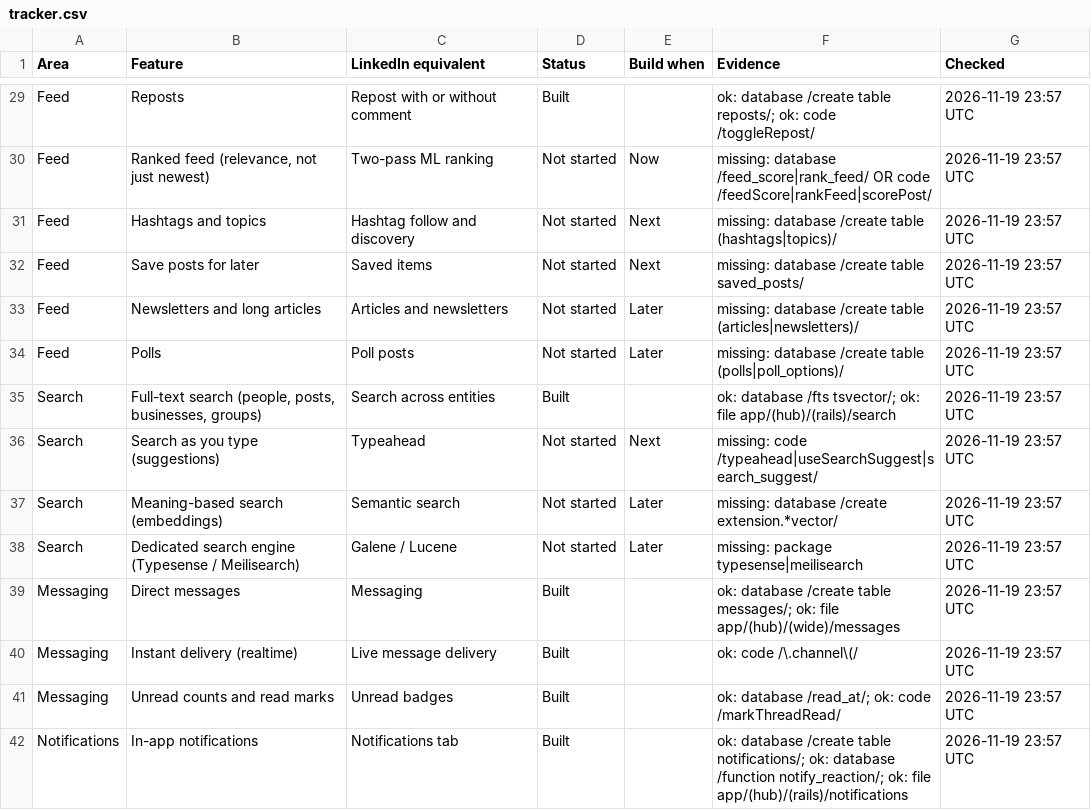
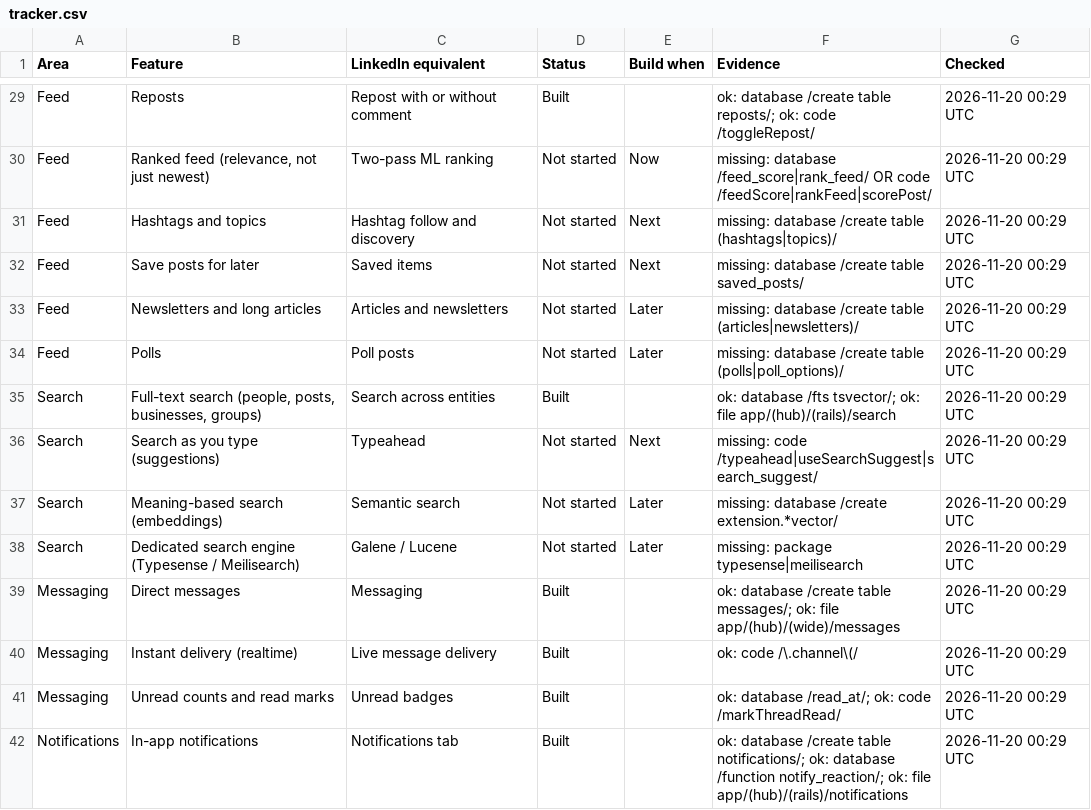
Before and after one commit to skuddin0410/SME-HUB, a CSV file: docs/tracker.csv, drawn as a sheet; only a part is shown, gaps mark what is left out; the diff covers the shown part only.

```diff
--- a/docs/tracker.csv
+++ b/docs/tracker.csv
@@ -29,14 +29,14 @@ Area,Feature,LinkedIn equivalent,Status,Build when,Evidence,Checked
-"Feed","Reposts","Repost with or without comment","Built","","ok: database /create table reposts/; ok: code /toggleRepost/","2026-11-19 23:57 UTC"
-"Feed","Ranked feed (relevance, not just newest)","Two-pass ML ranking","Not started","Now","missing: database /feed_score|rank_feed/  OR  code /feedScore|rankFeed|scorePost/","2026-11-19 23:57 UTC"
-"Feed","Hashtags and topics","Hashtag follow and discovery","Not started","Next","missing: database /create table (hashtags|topics)/","2026-11-19 23:57 UTC"
-"Feed","Save posts for later","Saved items","Not started","Next","missing: database /create table saved_posts/","2026-11-19 23:57 UTC"
-"Feed","Newsletters and long articles","Articles and newsletters","Not started","Later","missing: database /create table (articles|newsletters)/","2026-11-19 23:57 UTC"
-"Feed","Polls","Poll posts","Not started","Later","missing: database /create table (polls|poll_options)/","2026-11-19 23:57 UTC"
-"Search","Full-text search (people, posts, businesses, groups)","Search across entities","Built","","ok: database /fts tsvector/; ok: file app/(hub)/(rails)/search","2026-11-19 23:57 UTC"
-"Search","Search as you type (suggestions)","Typeahead","Not started","Next","missing: code /typeahead|useSearchSuggest|search_suggest/","2026-11-19 23:57 UTC"
-"Search","Meaning-based search (embeddings)","Semantic search","Not started","Later","missing: database /create extension.*vector/","2026-11-19 23:57 UTC"
-"Search","Dedicated search engine (Typesense / Meilisearch)","Galene / Lucene","Not started","Later","missing: package typesense|meilisearch","2026-11-19 23:57 UTC"
-"Messaging","Direct messages","Messaging","Built","","ok: database /create table messages/; ok: file app/(hub)/(wide)/messages","2026-11-19 23:57 UTC"
-"Messaging","Instant delivery (realtime)","Live message delivery","Built","","ok: code /\.channel\(/","2026-11-19 23:57 UTC"
-"Messaging","Unread counts and read marks","Unread badges","Built","","ok: database /read_at/; ok: code /markThreadRead/","2026-11-19 23:57 UTC"
-"Notifications","In-app notifications","Notifications tab","Built","","ok: database /create table notifications/; ok: database /function notify_reaction/; ok: file app/(hub)/(rails)/notifications","2026-11-19 23:57 UTC"
+"Feed","Reposts","Repost with or without comment","Built","","ok: database /create table reposts/; ok: code /toggleRepost/","2026-11-20 00:29 UTC"
+"Feed","Ranked feed (relevance, not just newest)","Two-pass ML ranking","Not started","Now","missing: database /feed_score|rank_feed/  OR  code /feedScore|rankFeed|scorePost/","2026-11-20 00:29 UTC"
+"Feed","Hashtags and topics","Hashtag follow and discovery","Not started","Next","missing: database /create table (hashtags|topics)/","2026-11-20 00:29 UTC"
+"Feed","Save posts for later","Saved items","Not started","Next","missing: database /create table saved_posts/","2026-11-20 00:29 UTC"
+"Feed","Newsletters and long articles","Articles and newsletters","Not started","Later","missing: database /create table (articles|newsletters)/","2026-11-20 00:29 UTC"
+"Feed","Polls","Poll posts","Not started","Later","missing: database /create table (polls|poll_options)/","2026-11-20 00:29 UTC"
+"Search","Full-text search (people, posts, businesses, groups)","Search across entities","Built","","ok: database /fts tsvector/; ok: file app/(hub)/(rails)/search","2026-11-20 00:29 UTC"
+"Search","Search as you type (suggestions)","Typeahead","Not started","Next","missing: code /typeahead|useSearchSuggest|search_suggest/","2026-11-20 00:29 UTC"
+"Search","Meaning-based search (embeddings)","Semantic search","Not started","Later","missing: database /create extension.*vector/","2026-11-20 00:29 UTC"
+"Search","Dedicated search engine (Typesense / Meilisearch)","Galene / Lucene","Not started","Later","missing: package typesense|meilisearch","2026-11-20 00:29 UTC"
+"Messaging","Direct messages","Messaging","Built","","ok: database /create table messages/; ok: file app/(hub)/(wide)/messages","2026-11-20 00:29 UTC"
+"Messaging","Instant delivery (realtime)","Live message delivery","Built","","ok: code /\.channel\(/","2026-11-20 00:29 UTC"
+"Messaging","Unread counts and read marks","Unread badges","Built","","ok: database /read_at/; ok: code /markThreadRead/","2026-11-20 00:29 UTC"
+"Notifications","In-app notifications","Notifications tab","Built","","ok: database /create table notifications/; ok: database /function notify_reaction/; ok: file app/(hub)/(rails)/notifications","2026-11-20 00:29 UTC"
```
Also changed, not shown: 44 edited cells elsewhere in this file, 22 other files.
